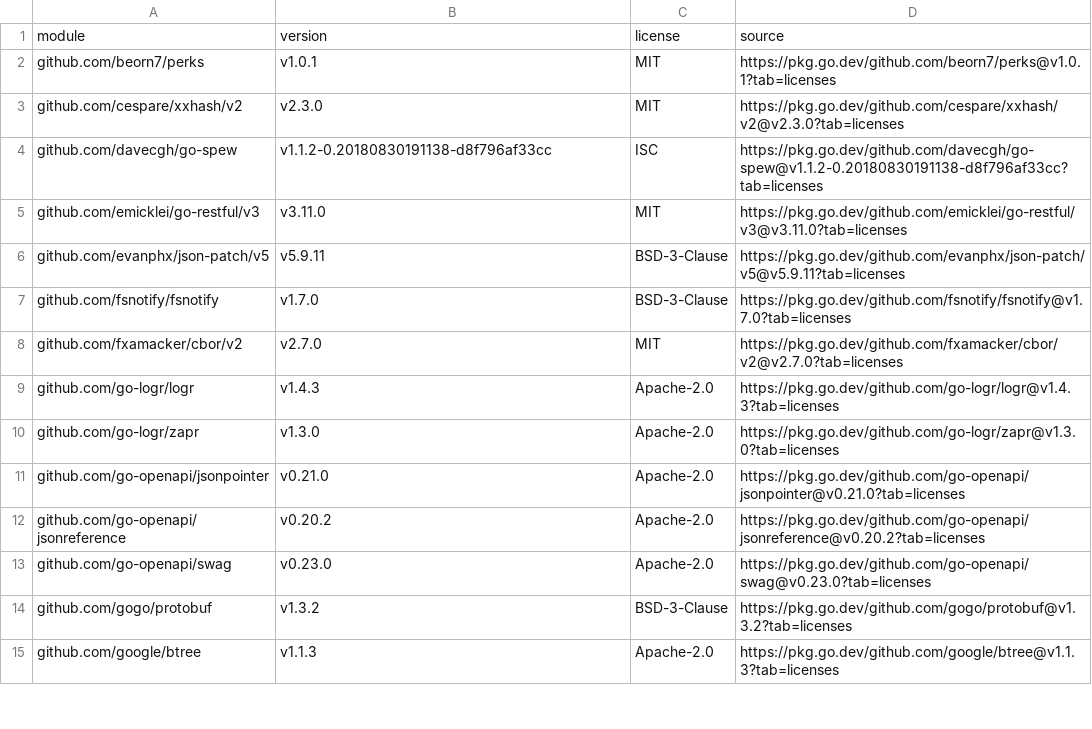
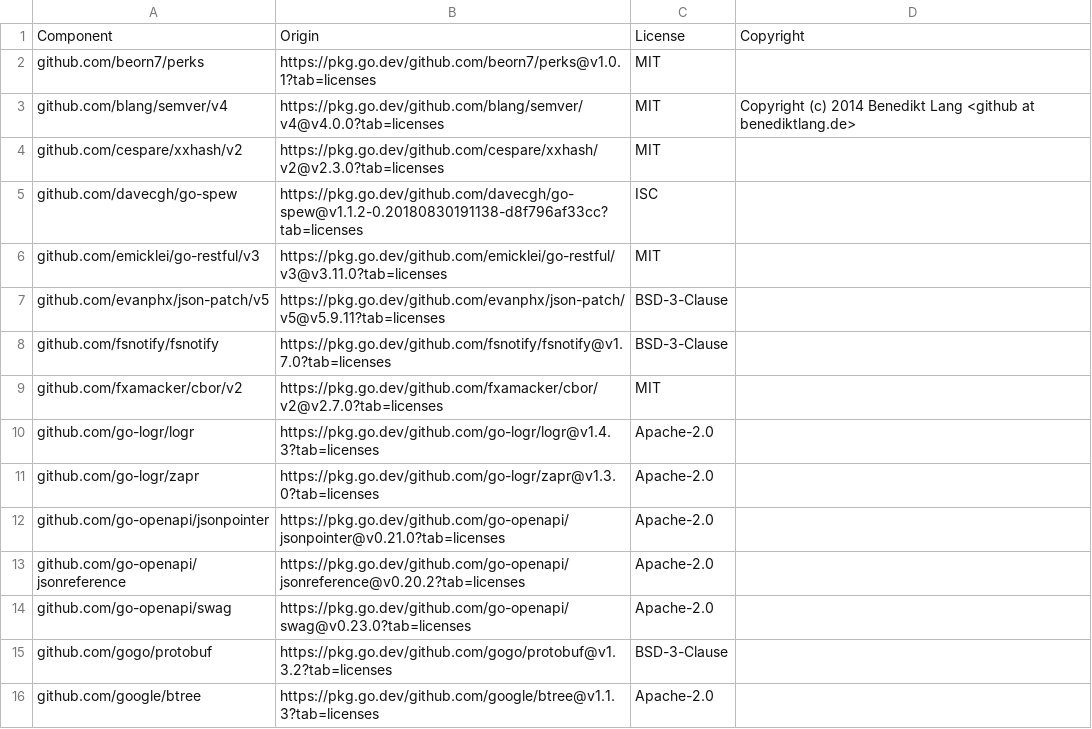
Before and after one commit to DataDog/redis-cluster-kubernetes-operator, a CSV file: LICENSE-3rdparty.csv, drawn as a sheet; only a part is shown; the diff covers the shown part only.

Commit message:
chore: complete open source release metadata
Align the dependency inventory and NOTICE with the Datadog OSS release guide, add contribution templates, and enforce inventory coverage in CI.

```diff
--- a/LICENSE-3rdparty.csv
+++ b/LICENSE-3rdparty.csv
@@ -1,15 +1,16 @@
-module,version,license,source
-github.com/beorn7/perks,v1.0.1,MIT,https://pkg.go.dev/github.com/beorn7/perks@v1.0.1?tab=licenses
-github.com/cespare/xxhash/v2,v2.3.0,MIT,https://pkg.go.dev/github.com/cespare/xxhash/v2@v2.3.0?tab=licenses
-github.com/davecgh/go-spew,v1.1.2-0.20180830191138-d8f796af33cc,ISC,https://pkg.go.dev/github.com/davecgh/go-spew@v1.1.2-0.20180830191138-d8f796af33cc?tab=licenses
-github.com/emicklei/go-restful/v3,v3.11.0,MIT,https://pkg.go.dev/github.com/emicklei/go-restful/v3@v3.11.0?tab=licenses
-github.com/evanphx/json-patch/v5,v5.9.11,BSD-3-Clause,https://pkg.go.dev/github.com/evanphx/json-patch/v5@v5.9.11?tab=licenses
-github.com/fsnotify/fsnotify,v1.7.0,BSD-3-Clause,https://pkg.go.dev/github.com/fsnotify/fsnotify@v1.7.0?tab=licenses
-github.com/fxamacker/cbor/v2,v2.7.0,MIT,https://pkg.go.dev/github.com/fxamacker/cbor/v2@v2.7.0?tab=licenses
-github.com/go-logr/logr,v1.4.3,Apache-2.0,https://pkg.go.dev/github.com/go-logr/logr@v1.4.3?tab=licenses
-github.com/go-logr/zapr,v1.3.0,Apache-2.0,https://pkg.go.dev/github.com/go-logr/zapr@v1.3.0?tab=licenses
-github.com/go-openapi/jsonpointer,v0.21.0,Apache-2.0,https://pkg.go.dev/github.com/go-openapi/jsonpointer@v0.21.0?tab=licenses
-github.com/go-openapi/jsonreference,v0.20.2,Apache-2.0,https://pkg.go.dev/github.com/go-openapi/jsonreference@v0.20.2?tab=licenses
-github.com/go-openapi/swag,v0.23.0,Apache-2.0,https://pkg.go.dev/github.com/go-openapi/swag@v0.23.0?tab=licenses
-github.com/gogo/protobuf,v1.3.2,BSD-3-Clause,https://pkg.go.dev/github.com/gogo/protobuf@v1.3.2?tab=licenses
-github.com/google/btree,v1.1.3,Apache-2.0,https://pkg.go.dev/github.com/google/btree@v1.1.3?tab=licenses
+Component,Origin,License,Copyright
+github.com/beorn7/perks,https://pkg.go.dev/github.com/beorn7/perks@v1.0.1?tab=licenses,MIT,
+github.com/blang/semver/v4,https://pkg.go.dev/github.com/blang/semver/v4@v4.0.0?tab=licenses,MIT,Copyright (c) 2014 Benedikt Lang <github at benediktlang.de>
+github.com/cespare/xxhash/v2,https://pkg.go.dev/github.com/cespare/xxhash/v2@v2.3.0?tab=licenses,MIT,
+github.com/davecgh/go-spew,https://pkg.go.dev/github.com/davecgh/go-spew@v1.1.2-0.20180830191138-d8f796af33cc?tab=licenses,ISC,
+github.com/emicklei/go-restful/v3,https://pkg.go.dev/github.com/emicklei/go-restful/v3@v3.11.0?tab=licenses,MIT,
+github.com/evanphx/json-patch/v5,https://pkg.go.dev/github.com/evanphx/json-patch/v5@v5.9.11?tab=licenses,BSD-3-Clause,
+github.com/fsnotify/fsnotify,https://pkg.go.dev/github.com/fsnotify/fsnotify@v1.7.0?tab=licenses,BSD-3-Clause,
+github.com/fxamacker/cbor/v2,https://pkg.go.dev/github.com/fxamacker/cbor/v2@v2.7.0?tab=licenses,MIT,
+github.com/go-logr/logr,https://pkg.go.dev/github.com/go-logr/logr@v1.4.3?tab=licenses,Apache-2.0,
+github.com/go-logr/zapr,https://pkg.go.dev/github.com/go-logr/zapr@v1.3.0?tab=licenses,Apache-2.0,
+github.com/go-openapi/jsonpointer,https://pkg.go.dev/github.com/go-openapi/jsonpointer@v0.21.0?tab=licenses,Apache-2.0,
+github.com/go-openapi/jsonreference,https://pkg.go.dev/github.com/go-openapi/jsonreference@v0.20.2?tab=licenses,Apache-2.0,
+github.com/go-openapi/swag,https://pkg.go.dev/github.com/go-openapi/swag@v0.23.0?tab=licenses,Apache-2.0,
+github.com/gogo/protobuf,https://pkg.go.dev/github.com/gogo/protobuf@v1.3.2?tab=licenses,BSD-3-Clause,
+github.com/google/btree,https://pkg.go.dev/github.com/google/btree@v1.1.3?tab=licenses,Apache-2.0,
```
Also changed, not shown: 4 added rows and 88 edited cells elsewhere in this file, 10 other files.
